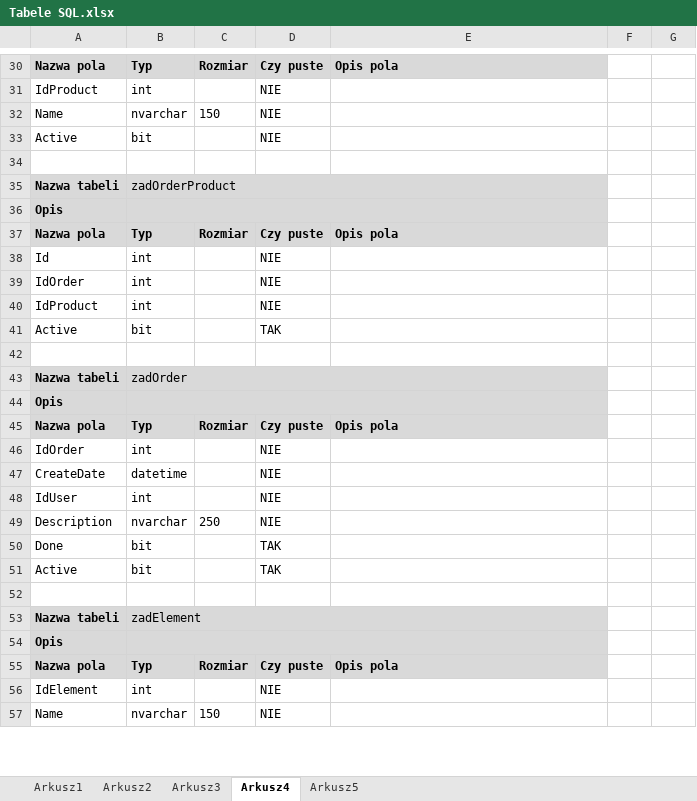
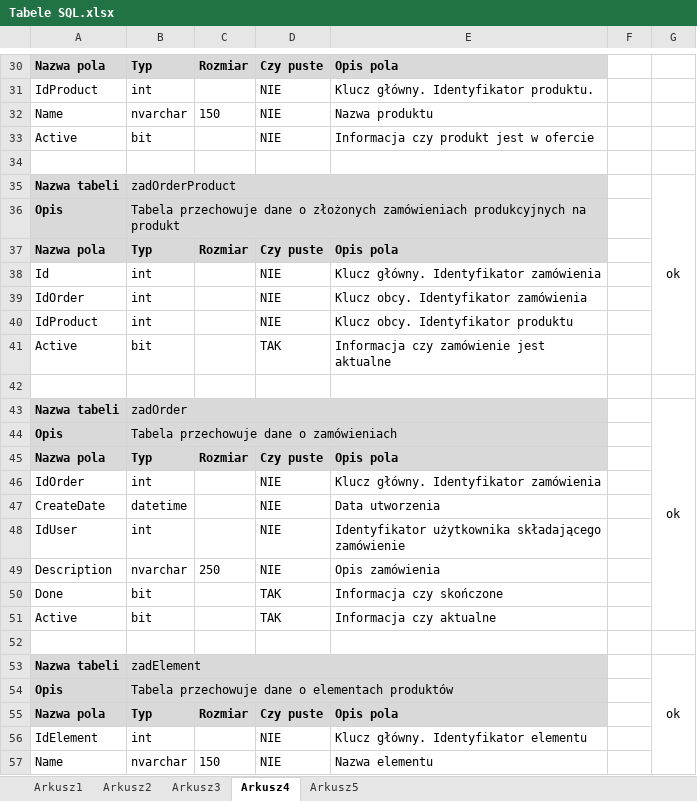
Before and after one commit to Slaper82/https-github.com-Slaper82-Inz2, an Excel workbook: Tabele SQL.xlsx, sheet Arkusz4, drawn as a sheet; only a part is shown, gaps mark what is left out; values as stored, in another font and other column widths than the file's, no borders; the diff covers the shown part only; the diff names each change by its address in the sheet, - before the commit and + after, or states it on an @@ line.

```diff
--- a/Tabele SQL.xlsx (sheet Arkusz4)
+++ b/Tabele SQL.xlsx (sheet Arkusz4)
-E31: (empty)
+E31: Klucz główny. Identyfikator produktu.
-E32: (empty)
+E32: Nazwa produktu
-E33: (empty)
+E33: Informacja czy produkt jest w ofercie
-G35: (empty)
+G35: ok
+G35:G41 merged
-B36: (empty)
+B36: Tabela przechowuje dane o złożonych zamówieniach produkcyjnych na produkt
-E38: (empty)
+E38: Klucz główny. Identyfikator zamówienia
-E39: (empty)
+E39: Klucz obcy. Identyfikator zamówienia
-E40: (empty)
+E40: Klucz obcy. Identyfikator produktu
-E41: (empty)
+E41: Informacja czy zamówienie jest aktualne
-G43: (empty)
+G43: ok
+G43:G51 merged
-B44: (empty)
+B44: Tabela przechowuje dane o zamówieniach
-E46: (empty)
+E46: Klucz główny. Identyfikator zamówienia
-E47: (empty)
+E47: Data utworzenia
-E48: (empty)
+E48: Identyfikator użytkownika składającego zamówienie
-E49: (empty)
+E49: Opis zamówienia
-E50: (empty)
+E50: Informacja czy skończone
-E51: (empty)
+E51: Informacja czy aktualne
-G53: (empty)
+G53: ok
+G53:G61 merged
-B54: (empty)
+B54: Tabela przechowuje dane o elementach produktów
-E56: (empty)
+E56: Klucz główny. Identyfikator elementu
-E57: (empty)
+E57: Nazwa elementu
```
Also changed, not shown: 32 edited cells and merged cells elsewhere in this sheet, sheet Arkusz3, sheet Arkusz1, sheet Arkusz2.
